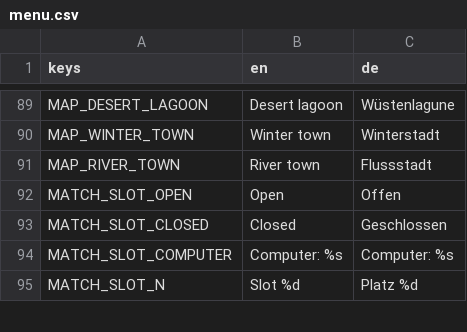
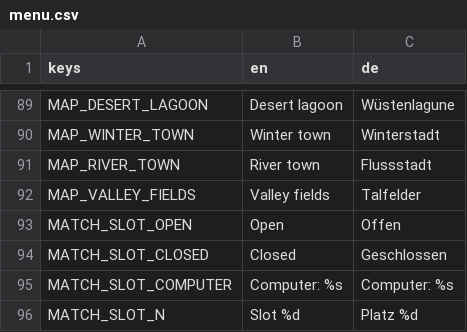
Before and after one commit to krocon/mud-and-steel, a CSV file: godot/locale/menu.csv, drawn as a sheet; only a part is shown, gaps mark what is left out; the diff names each change by its address in the sheet, - before the commit and + after, or states it on an @@ line.

```diff
--- a/godot/locale/menu.csv
+++ b/godot/locale/menu.csv
+row 92: MAP_VALLEY_FIELDS | Valley fields | Talfelder
```
Also changed, not shown: 10 other files.
